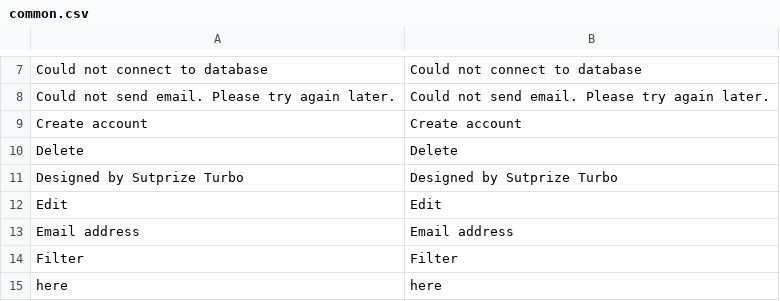
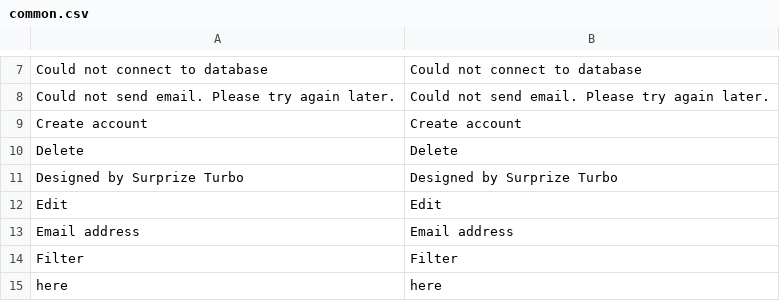
Before and after one commit to gabipatru/st, a CSV file: _translations/en_EN/common.csv, drawn as a sheet; only a part is shown, gaps mark what is left out.

```diff
--- a/_translations/en_EN/common.csv
+++ b/_translations/en_EN/common.csv
@@ -10,3 +10,3 @@
 "Delete","Delete"
-"Designed by Sutprize Turbo","Designed by Sutprize Turbo"
+"Designed by Surprize Turbo","Designed by Surprize Turbo"
 "Edit","Edit"
```
Also changed, not shown: _translations/en_EN/website.csv, _translations/ro_RO/common.csv, 10 other files.
